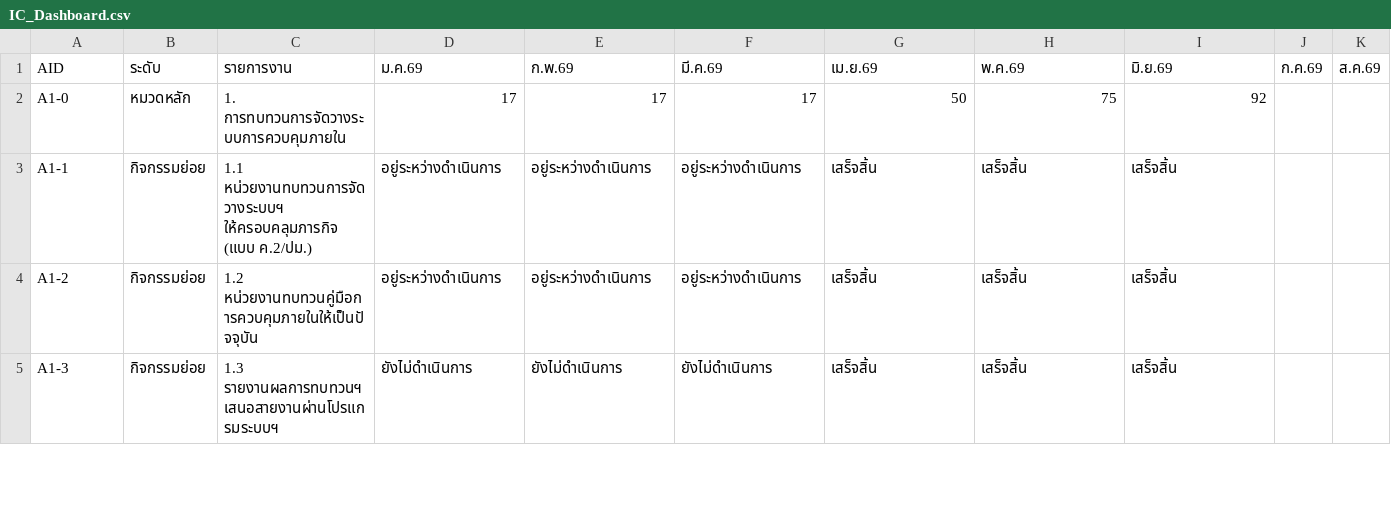
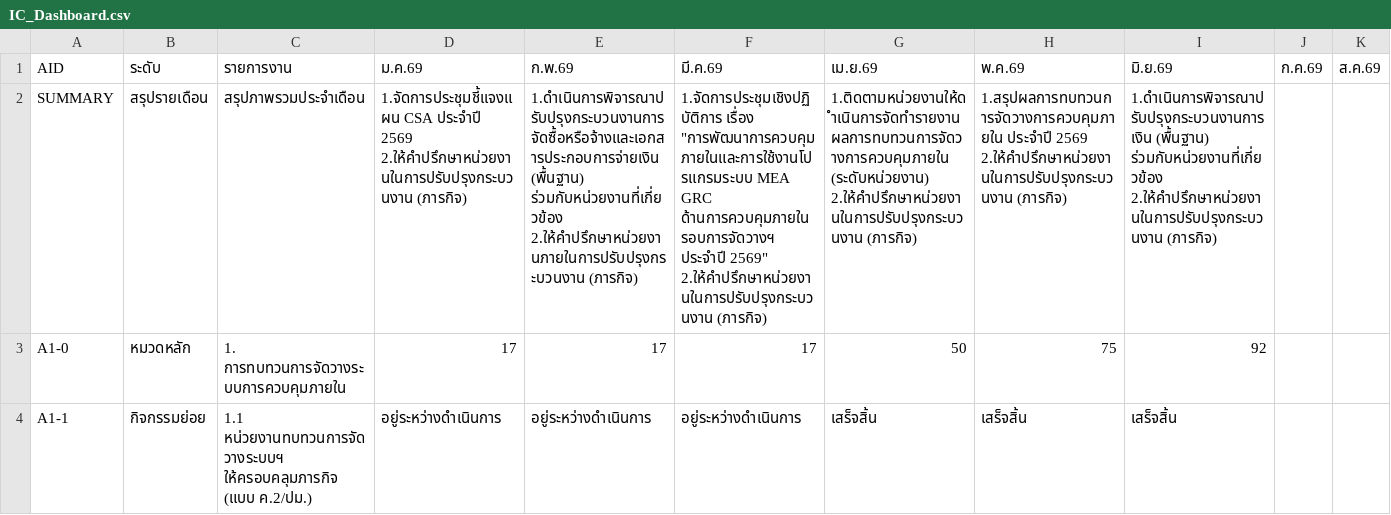
Before and after one commit to atomnet18-lang/Internal-Control-2026, a CSV file: data/IC_Dashboard.csv, drawn as a sheet; only a part is shown; the shorter side is filled out with more unchanged rows; rows hold the shown columns only; ↵ is a line break in a cell; the diff names each change by its address in the sheet, - before the commit and + after, or states it on an @@ line.

Commit message:
อัปเดตข้อมูล IC 2026-07-01 14:54

```diff
--- a/data/IC_Dashboard.csv
+++ b/data/IC_Dashboard.csv
+row 2: SUMMARY | สรุปรายเดือน | สรุปภาพรวมประจำเดือน | 1.จัดการประชุมชี้เเจงแผน CSA ประจำปี 2569 ↵ 2.ให้คำปรึกษาหน่วยงานในการปรับปรุงกระบวนงาน (ภารกิจ) | 1.ดำเนินการพิจารณาปรับปรุงกระบวนงานการจัดซื้อหรือจ้างและเอกสารประกอบการจ่ายเงิน (พื้นฐาน) ร่วมกับหน่วยงานที่เกี่ยวข้อง ↵ 2.ให้คำปรึกษาหน่วยงานภายในการปรับปรุงกระบวนงาน (ภารกิจ) | 1.จัดการประชุมเชิงปฏิบัติการ เรื่อง "การพัฒนาการควบคุมภายในและการใช้งานโปรแกรมระบบ MEA GRC ด้านการควบคุมภายใน รอบการจัดวางฯ ประจำปี 2569" ↵ 2.ให้คำปรึกษาหน่วยงานในการปรับปรุงกระบวนงาน (ภารกิจ) | 1.ติดตามหน่วยงานให้ดำเนินการจัดทำรายงานผลการทบทวนการจัดวางการควบคุมภายใน (ระดับหน่วยงาน) ↵ 2.ให้คำปรึกษาหน่วยงานในการปรับปรุงกระบวนงาน (ภารกิจ) | 1.สรุปผลการทบทวนการจัดวางการควบคุมภายใน ประจำปี 2569 ↵ 2.ให้คำปรึกษาหน่วยงานในการปรับปรุงกระบวนงาน (ภารกิจ) | 1.ดำเนินการพิจารณาปรับปรุงกระบวนงานการเงิน (พื้นฐาน) ร่วมกับหน่วยงานที่เกี่ยวข้อง ↵ 2.ให้คำปรึกษาหน่วยงานในการปรับปรุงกระบวนงาน (ภารกิจ)
```
